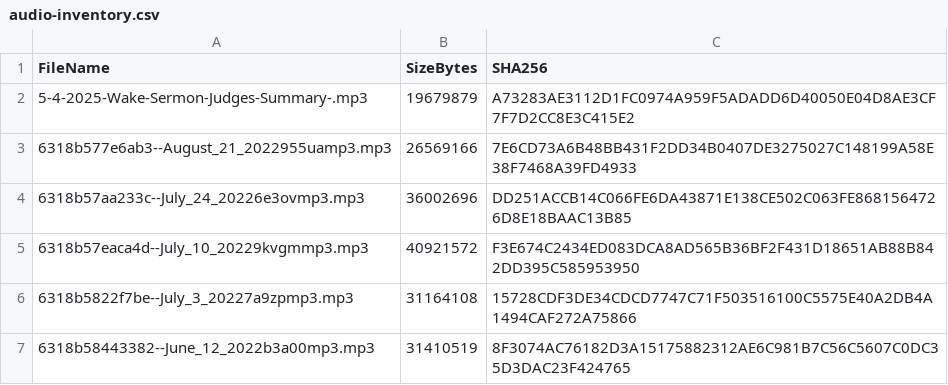
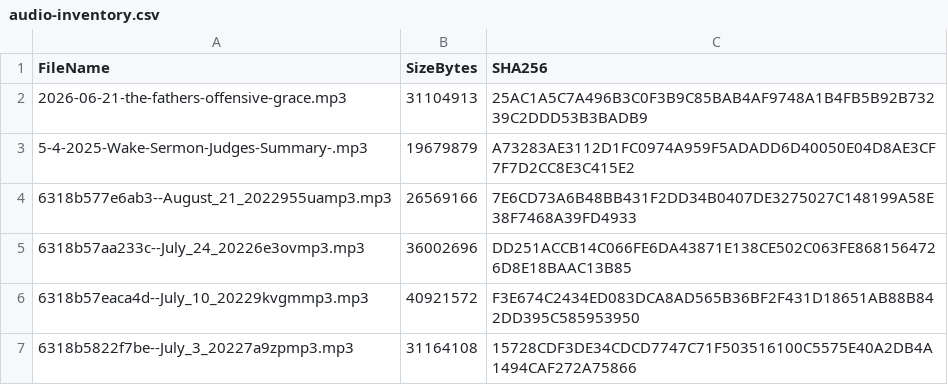
Before and after one commit to wakefieldhare-collab/fillmorechristian-website, a CSV file: exports/thechurchco-podcast/audio-inventory.csv, drawn as a sheet; only a part is shown; the shorter side is filled out with more unchanged rows; the diff names each change by its address in the sheet, - before the commit and + after, or states it on an @@ line.

```diff
--- a/exports/thechurchco-podcast/audio-inventory.csv
+++ b/exports/thechurchco-podcast/audio-inventory.csv
+row 2: 2026-06-21-the-fathers-offensive-grace.mp3 | 31104913 | 25AC1A5C7A496B3C0F3B9C85BAB4AF9748A1B4FB5B92B73239C2DDD53B3BADB9
```
Also changed, not shown: exports/thechurchco-podcast/audio-duration-inventory.csv, exports/thechurchco-podcast/manifest.csv, 10 other files.
